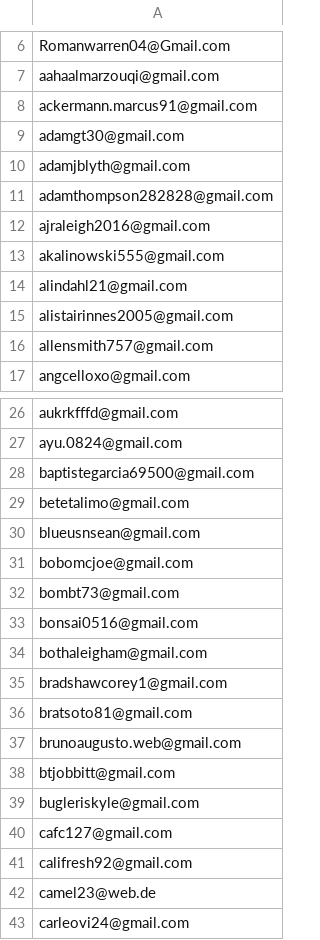
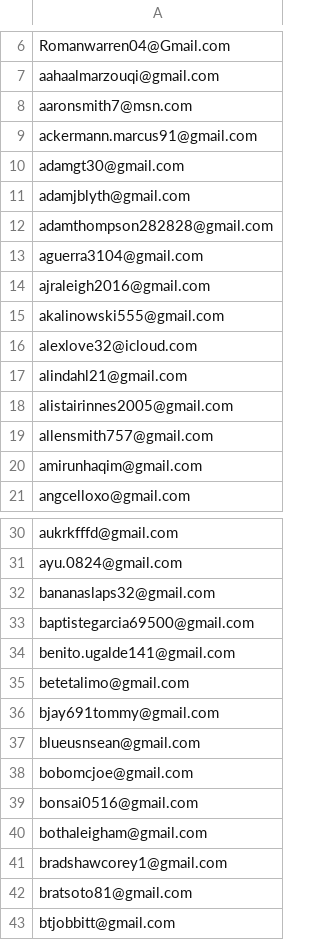
Before and after one commit to lerboi/Auto-Email-Campaign, a CSV file: email/paidNoPackage.csv, drawn as a sheet; only a part is shown, gaps mark what is left out; the shorter side is filled out with more unchanged rows; removed rows and columns are numbered as before the commit, all else as after; the diff covers the shown part only; the diff names each change by its address in the sheet, - before the commit and + after, or states it on an @@ line.

```diff
--- a/email/paidNoPackage.csv
+++ b/email/paidNoPackage.csv
+row 8: aaronsmith7@msn.com
+row 13: aguerra3104@gmail.com
+row 16: alexlove32@icloud.com
+row 20: amirunhaqim@gmail.com
+row 32: bananaslaps32@gmail.com
+row 34: benito.ugalde141@gmail.com
+row 36: bjay691tommy@gmail.com
-row 32: bombt73@gmail.com
-row 37: brunoaugusto.web@gmail.com
```
Also changed, not shown: 38 added rows and 7 removed rows elsewhere in this file, 3 other files.
